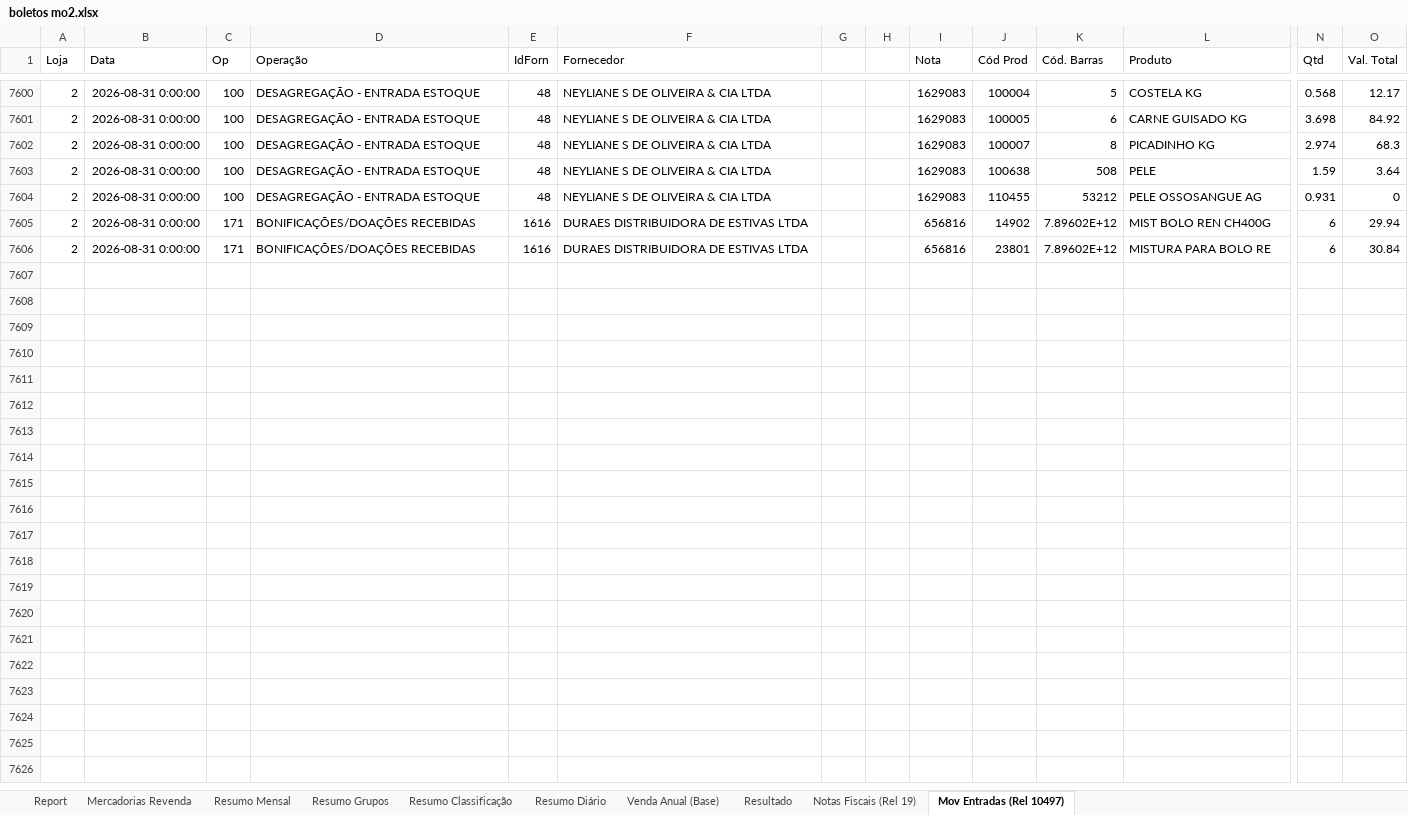
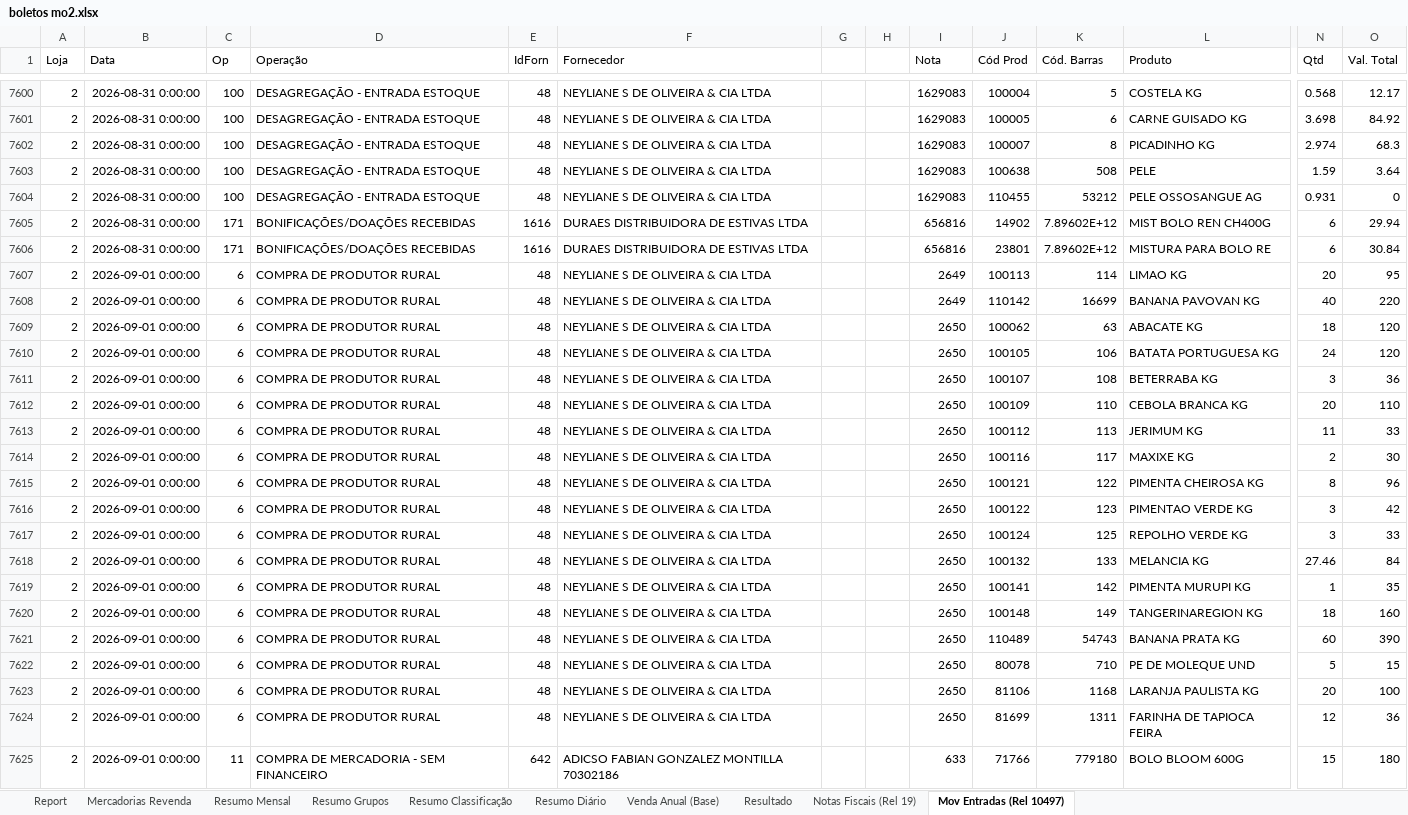
Before and after one commit to neilianesilva2408-collab/boletos---mercadinho, an Excel workbook: boletos mo2.xlsx, sheet Mov Entradas (Rel 10497), drawn as a sheet; only a part is shown, gaps mark what is left out; values as stored, in another font and other column widths than the file's, no borders; rows hold the shown columns only; the diff covers the shown part only; the diff names each change by its address in the sheet, - before the commit and + after, or states it on an @@ line.

Commit message:
Atualização de boletos - 04/09/2026
Venda Anual e Movimentação Geral de Entradas atualizadas para MO1 e MO2
(export novo de 03/09/2026); MO4 sem arquivo novo nesta rodada.

```diff
--- a/boletos mo2.xlsx (sheet Mov Entradas (Rel 10497))
+++ b/boletos mo2.xlsx (sheet Mov Entradas (Rel 10497))
+row 7607: 2 | 2026-09-01 0:00:00 | 6 | COMPRA DE PRODUTOR RURAL | 48 | NEYLIANE S DE OLIVEIRA & CIA LTDA |  |  | 2649 | 100113 | 114 | LIMAO KG | 20 | 95
+row 7608: 2 | 2026-09-01 0:00:00 | 6 | COMPRA DE PRODUTOR RURAL | 48 | NEYLIANE S DE OLIVEIRA & CIA LTDA |  |  | 2649 | 110142 | 16699 | BANANA PAVOVAN KG | 40 | 220
+row 7609: 2 | 2026-09-01 0:00:00 | 6 | COMPRA DE PRODUTOR RURAL | 48 | NEYLIANE S DE OLIVEIRA & CIA LTDA |  |  | 2650 | 100062 | 63 | ABACATE KG | 18 | 120
+row 7610: 2 | 2026-09-01 0:00:00 | 6 | COMPRA DE PRODUTOR RURAL | 48 | NEYLIANE S DE OLIVEIRA & CIA LTDA |  |  | 2650 | 100105 | 106 | BATATA PORTUGUESA KG | 24 | 120
+row 7611: 2 | 2026-09-01 0:00:00 | 6 | COMPRA DE PRODUTOR RURAL | 48 | NEYLIANE S DE OLIVEIRA & CIA LTDA |  |  | 2650 | 100107 | 108 | BETERRABA KG | 3 | 36
+row 7612: 2 | 2026-09-01 0:00:00 | 6 | COMPRA DE PRODUTOR RURAL | 48 | NEYLIANE S DE OLIVEIRA & CIA LTDA |  |  | 2650 | 100109 | 110 | CEBOLA BRANCA KG | 20 | 110
+row 7613: 2 | 2026-09-01 0:00:00 | 6 | COMPRA DE PRODUTOR RURAL | 48 | NEYLIANE S DE OLIVEIRA & CIA LTDA |  |  | 2650 | 100112 | 113 | JERIMUM KG | 11 | 33
+row 7614: 2 | 2026-09-01 0:00:00 | 6 | COMPRA DE PRODUTOR RURAL | 48 | NEYLIANE S DE OLIVEIRA & CIA LTDA |  |  | 2650 | 100116 | 117 | MAXIXE KG | 2 | 30
+row 7615: 2 | 2026-09-01 0:00:00 | 6 | COMPRA DE PRODUTOR RURAL | 48 | NEYLIANE S DE OLIVEIRA & CIA LTDA |  |  | 2650 | 100121 | 122 | PIMENTA CHEIROSA KG | 8 | 96
+row 7616: 2 | 2026-09-01 0:00:00 | 6 | COMPRA DE PRODUTOR RURAL | 48 | NEYLIANE S DE OLIVEIRA & CIA LTDA |  |  | 2650 | 100122 | 123 | PIMENTAO VERDE KG | 3 | 42
+row 7617: 2 | 2026-09-01 0:00:00 | 6 | COMPRA DE PRODUTOR RURAL | 48 | NEYLIANE S DE OLIVEIRA & CIA LTDA |  |  | 2650 | 100124 | 125 | REPOLHO VERDE KG | 3 | 33
+row 7618: 2 | 2026-09-01 0:00:00 | 6 | COMPRA DE PRODUTOR RURAL | 48 | NEYLIANE S DE OLIVEIRA & CIA LTDA |  |  | 2650 | 100132 | 133 | MELANCIA KG | 27.46 | 84
+row 7619: 2 | 2026-09-01 0:00:00 | 6 | COMPRA DE PRODUTOR RURAL | 48 | NEYLIANE S DE OLIVEIRA & CIA LTDA |  |  | 2650 | 100141 | 142 | PIMENTA MURUPI KG | 1 | 35
+row 7620: 2 | 2026-09-01 0:00:00 | 6 | COMPRA DE PRODUTOR RURAL | 48 | NEYLIANE S DE OLIVEIRA & CIA LTDA |  |  | 2650 | 100148 | 149 | TANGERINAREGION KG | 18 | 160
+row 7621: 2 | 2026-09-01 0:00:00 | 6 | COMPRA DE PRODUTOR RURAL | 48 | NEYLIANE S DE OLIVEIRA & CIA LTDA |  |  | 2650 | 110489 | 54743 | BANANA PRATA KG | 60 | 390
+row 7622: 2 | 2026-09-01 0:00:00 | 6 | COMPRA DE PRODUTOR RURAL | 48 | NEYLIANE S DE OLIVEIRA & CIA LTDA |  |  | 2650 | 80078 | 710 | PE DE MOLEQUE UND | 5 | 15
+row 7623: 2 | 2026-09-01 0:00:00 | 6 | COMPRA DE PRODUTOR RURAL | 48 | NEYLIANE S DE OLIVEIRA & CIA LTDA |  |  | 2650 | 81106 | 1168 | LARANJA PAULISTA KG | 20 | 100
+row 7624: 2 | 2026-09-01 0:00:00 | 6 | COMPRA DE PRODUTOR RURAL | 48 | NEYLIANE S DE OLIVEIRA & CIA LTDA |  |  | 2650 | 81699 | 1311 | FARINHA DE TAPIOCA FEIRA | 12 | 36
+row 7625: 2 | 2026-09-01 0:00:00 | 11 | COMPRA DE MERCADORIA - SEM FINANCEIRO | 642 | ADICSO FABIAN GONZALEZ MONTILLA 70302186 |  |  | 633 | 71766 | 779180 | BOLO BLOOM 600G | 15 | 180
```
Also changed, not shown: 84 added rows, 9 moved rows and 34 edited cells elsewhere in this sheet, sheet Resultado, sheet Report, sheet Venda Anual (Base), 6 other files.
